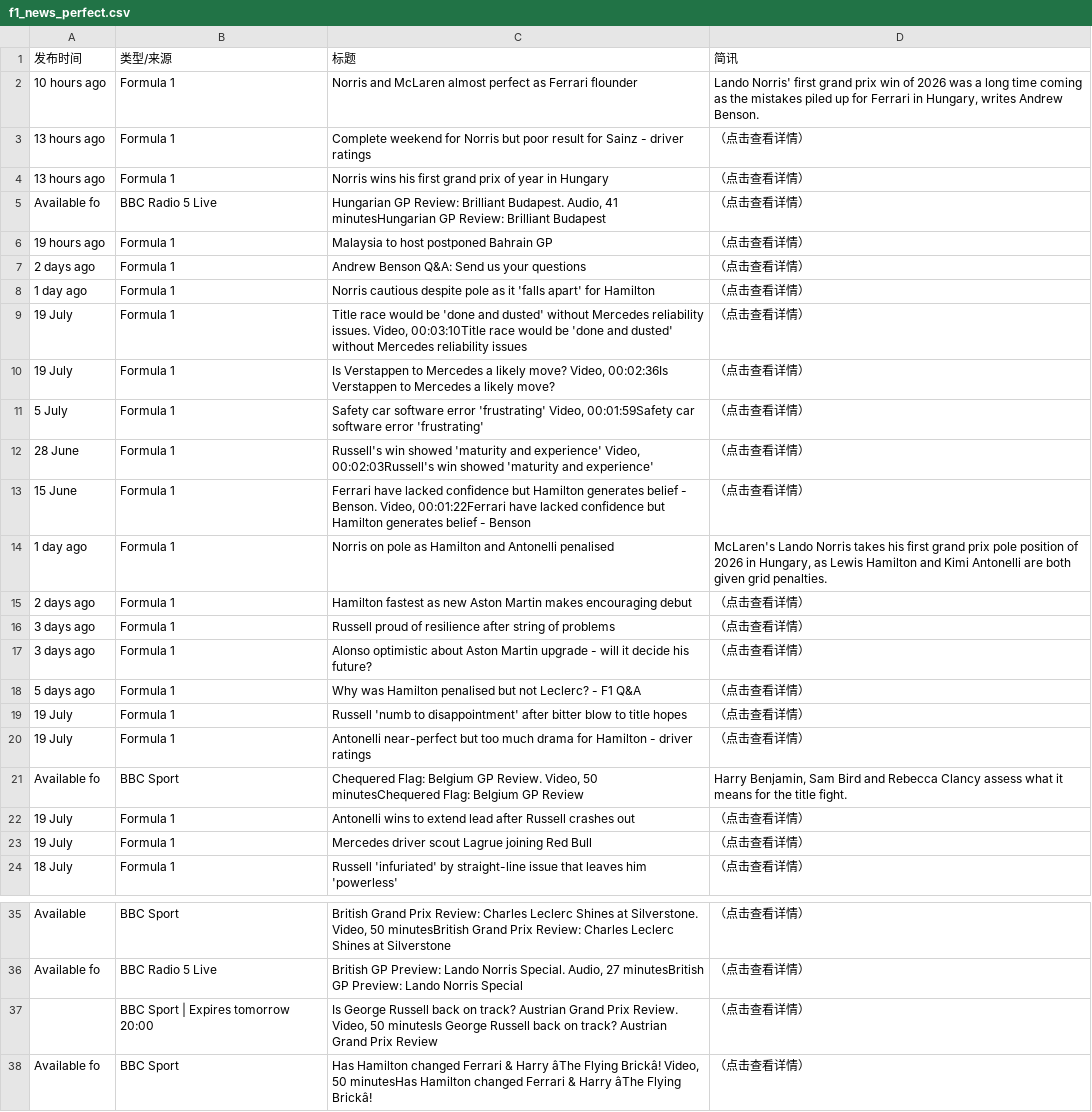
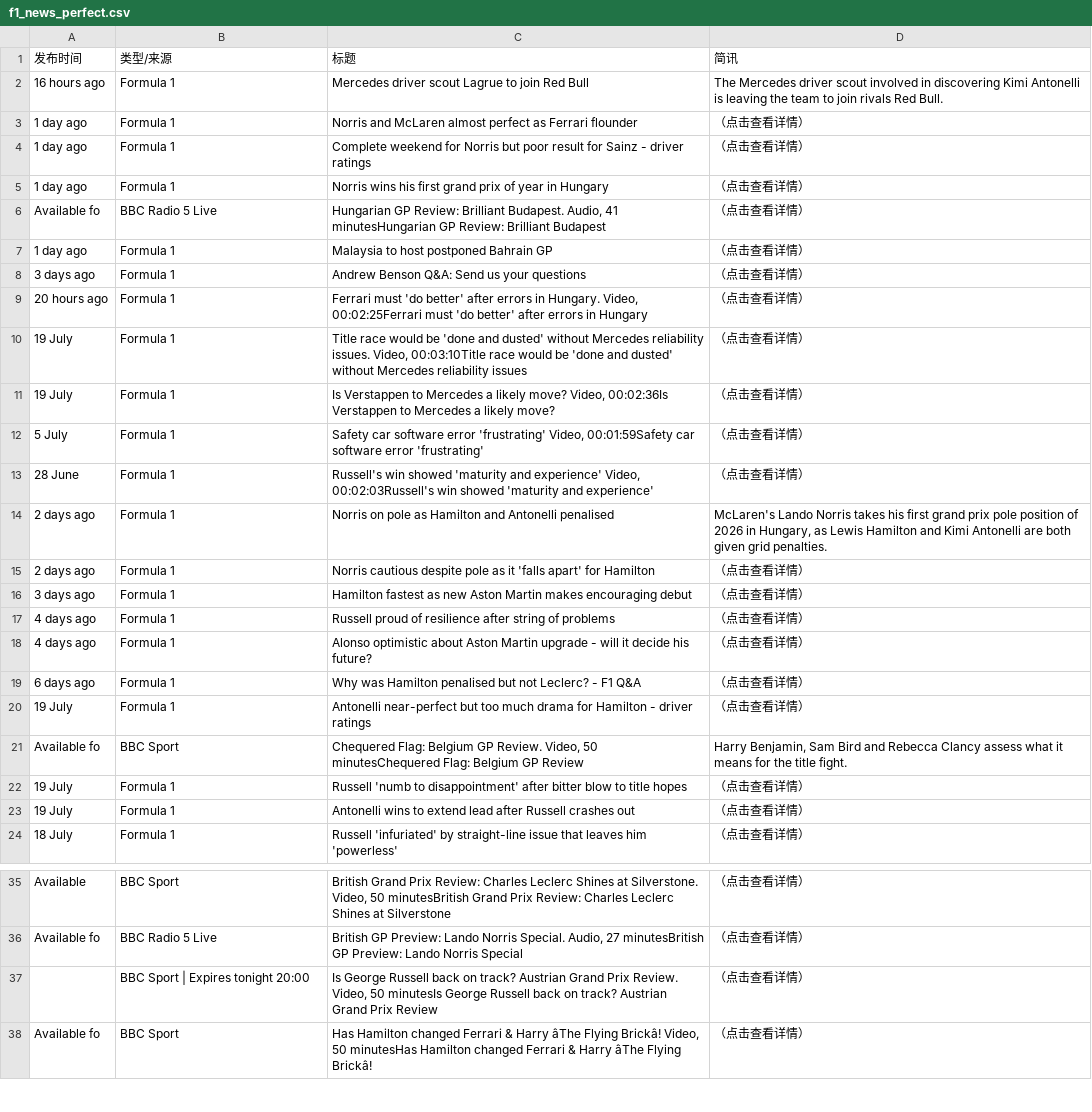
Before and after one commit to 202704948-design/bbc-f1-scraper, a CSV file: f1_news_perfect.csv, drawn as a sheet; only a part is shown, gaps mark what is left out; removed rows and columns are numbered as before the commit, all else as after; the diff names each change by its address in the sheet, - before the commit and + after, or states it on an @@ line.

```diff
--- a/f1_news_perfect.csv
+++ b/f1_news_perfect.csv
+row 2: 16 hours ago | Formula 1 | Mercedes driver scout Lagrue to join Red Bull | The Mercedes driver scout involved in discovering Kimi Antonelli is leaving the team to join rivals Red Bull.
-A3 (发布时间): 10 hours ago
+A3 (发布时间): 1 day ago
-D3 (简讯): Lando Norris' first grand prix win of 2026 was a long time coming as the mistakes piled up for Ferrari in Hungary, writes Andrew Benson.
+D3 (简讯): （点击查看详情）
-A4:A5 (发布时间): 13 hours ago
+A4:A5 (发布时间): 1 day ago
-A7 (发布时间): 19 hours ago
+A7 (发布时间): 1 day ago
-A8 (发布时间): 2 days ago
+A8 (发布时间): 3 days ago
-A9 (发布时间): 1 day ago
+A9 (发布时间): 20 hours ago
-C9 (标题): Norris cautious despite pole as it 'falls apart' for Hamilton
+C9 (标题): Ferrari must 'do better' after errors in Hungary. Video, 00:02:25Ferrari must 'do better' after errors in Hungary
-row 13: 15 June | Formula 1 | Ferrari have lacked confidence but Hamilton generates belief - Benson. Video, 00:01:22Ferrari have lacked confidence but Hamilton generates belief - Benson | （点击查看详情）
-A14 (发布时间): 1 day ago
+A14 (发布时间): 2 days ago
+row 15: 2 days ago | Formula 1 | Norris cautious despite pole as it 'falls apart' for Hamilton | （点击查看详情）
-A16 (发布时间): 2 days ago
+A16 (发布时间): 3 days ago
-A17:A18 (发布时间): 3 days ago
+A17:A18 (发布时间): 4 days ago
-A19 (发布时间): 5 days ago
+A19 (发布时间): 6 days ago
@@ row 19 moved to row 22: 19 July @@
-row 23: 19 July | Formula 1 | Mercedes driver scout Lagrue joining Red Bull | （点击查看详情）
-B37 (类型/来源): BBC Sport | Expires tomorrow 20:00
+B37 (类型/来源): BBC Sport | Expires tonight 20:00
```
